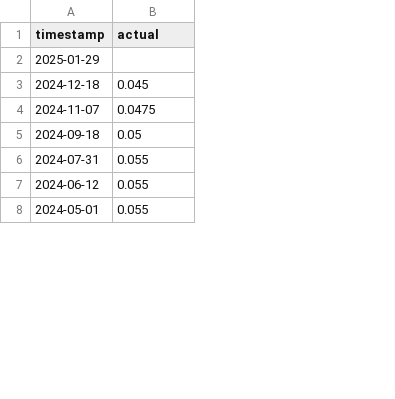
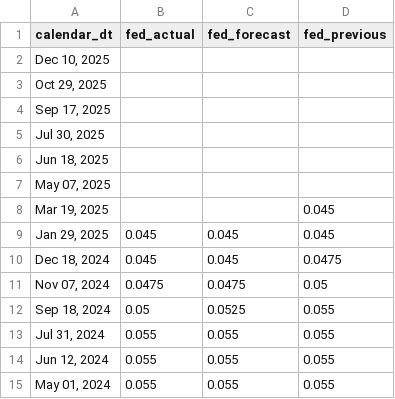
Before and after one commit to thomasbs17/C-Metrics, a CSV file: services/ai/assets/fed_decisions.csv, drawn as a sheet; only a part is shown; removed rows and columns are numbered as before the commit, all else as after; the diff covers the shown part only; the diff names each change by its address in the sheet, - before the commit and + after, or states it on an @@ line.

```diff
--- a/services/ai/assets/fed_decisions.csv
+++ b/services/ai/assets/fed_decisions.csv
-column A (timestamp), rows 2-8: 2025-01-29 | 2024-12-18 | 2024-11-07 | 2024-09-18 | 2024-07-31 | 2024-06-12 | 2024-05-01
+column A (calendar_dt), row 2: Dec 10, 2025; rows 10-15: Dec 18, 2024 | Nov 07, 2024 | Sep 18, 2024 | Jul 31, 2024 | Jun 12, 2024 | May 01, 2024
+column C (fed_forecast), rows 10-15: 0.045 | 0.0475 | 0.0525 | 0.055 | 0.055 | 0.055
+column D (fed_previous), rows 10-15: 0.0475 | 0.05 | 0.055 | 0.055 | 0.055 | 0.055
-B1: actual
+B1: fed_actual
+row 3: Oct 29, 2025
+row 4: Sep 17, 2025
+row 5: Jul 30, 2025
+row 6: Jun 18, 2025
+row 7: May 07, 2025
+row 8: Mar 19, 2025 |  |  | 0.045
+row 9: Jan 29, 2025 | 0.045 | 0.045 | 0.045
```
Also changed, not shown: 25 added rows elsewhere in this file, services/ai/assets/bitcoin_dominance.csv, 6 other files.
